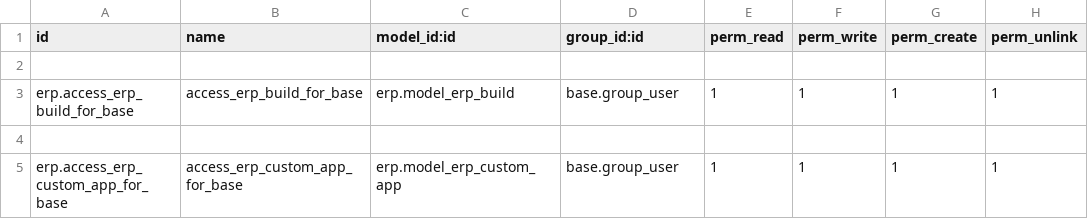
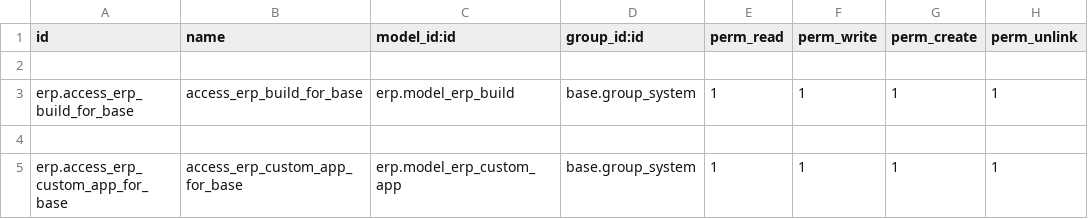
Before and after one commit to Hyeu249/self, a CSV file: addons/erp/security/ir.model.access.csv, drawn as a sheet.

```diff
--- a/addons/erp/security/ir.model.access.csv
+++ b/addons/erp/security/ir.model.access.csv
@@ -2,4 +2,4 @@ id,name,model_id:id,group_id:id,perm_read,perm_write,perm_create,perm_unlink
 
-erp.access_erp_build_for_base,access_erp_build_for_base,erp.model_erp_build,base.group_user,1,1,1,1
+erp.access_erp_build_for_base,access_erp_build_for_base,erp.model_erp_build,base.group_system,1,1,1,1
 
-erp.access_erp_custom_app_for_base,access_erp_custom_app_for_base,erp.model_erp_custom_app,base.group_user,1,1,1,1
+erp.access_erp_custom_app_for_base,access_erp_custom_app_for_base,erp.model_erp_custom_app,base.group_system,1,1,1,1
```
Also changed, not shown: 3 other files.
